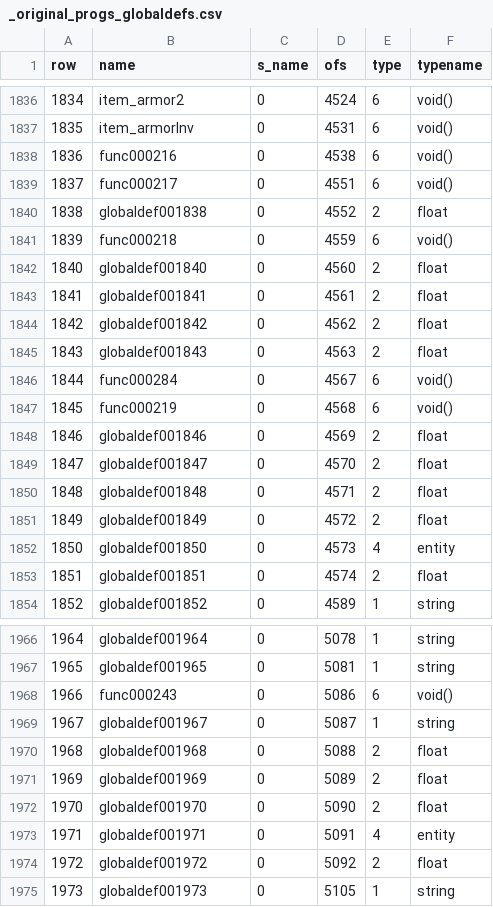
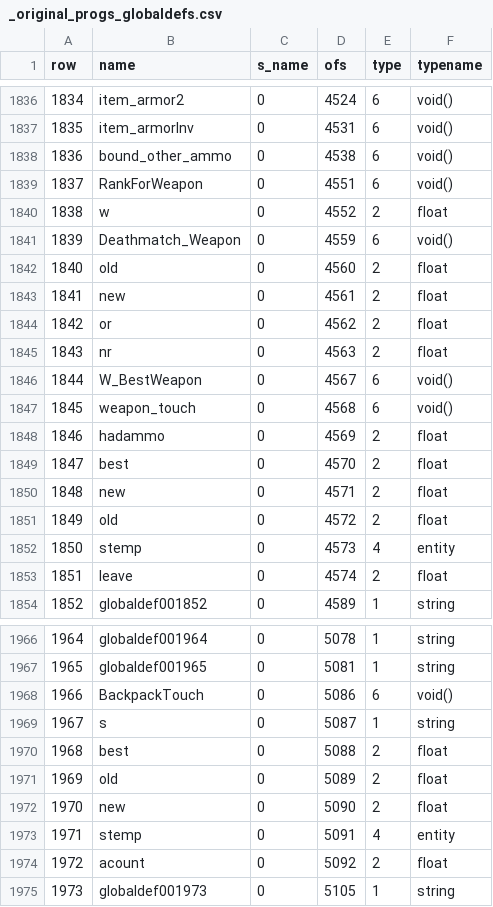
Before and after one commit to nickgovier/DeQCC, a CSV file: obots/_original_progs_globaldefs.csv, drawn as a sheet; only a part is shown, gaps mark what is left out; the diff covers the shown part only.

Commit message:
items.qc names

```diff
--- a/obots/_original_progs_globaldefs.csv
+++ b/obots/_original_progs_globaldefs.csv
@@ -1837,18 +1837,18 @@ row,name,s_name,ofs,type,typename
 1835,item_armorInv,0,4531,6,void()
-1836,func000216,0,4538,6,void()
-1837,func000217,0,4551,6,void()
-1838,globaldef001838,0,4552,2,float
-1839,func000218,0,4559,6,void()
-1840,globaldef001840,0,4560,2,float
-1841,globaldef001841,0,4561,2,float
-1842,globaldef001842,0,4562,2,float
-1843,globaldef001843,0,4563,2,float
-1844,func000284,0,4567,6,void()
-1845,func000219,0,4568,6,void()
-1846,globaldef001846,0,4569,2,float
-1847,globaldef001847,0,4570,2,float
-1848,globaldef001848,0,4571,2,float
-1849,globaldef001849,0,4572,2,float
-1850,globaldef001850,0,4573,4,entity
-1851,globaldef001851,0,4574,2,float
+1836,bound_other_ammo,0,4538,6,void()
+1837,RankForWeapon,0,4551,6,void()
+1838,w,0,4552,2,float
+1839,Deathmatch_Weapon,0,4559,6,void()
+1840,old,0,4560,2,float
+1841,new,0,4561,2,float
+1842,or,0,4562,2,float
+1843,nr,0,4563,2,float
+1844,W_BestWeapon,0,4567,6,void()
+1845,weapon_touch,0,4568,6,void()
+1846,hadammo,0,4569,2,float
+1847,best,0,4570,2,float
+1848,new,0,4571,2,float
+1849,old,0,4572,2,float
+1850,stemp,0,4573,4,entity
+1851,leave,0,4574,2,float
 1852,globaldef001852,0,4589,1,string
@@ -1967,9 +1967,9 @@ row,name,s_name,ofs,type,typename
 1965,globaldef001965,0,5081,1,string
-1966,func000243,0,5086,6,void()
-1967,globaldef001967,0,5087,1,string
-1968,globaldef001968,0,5088,2,float
-1969,globaldef001969,0,5089,2,float
-1970,globaldef001970,0,5090,2,float
-1971,globaldef001971,0,5091,4,entity
-1972,globaldef001972,0,5092,2,float
+1966,BackpackTouch,0,5086,6,void()
+1967,s,0,5087,1,string
+1968,best,0,5088,2,float
+1969,old,0,5089,2,float
+1970,new,0,5090,2,float
+1971,stemp,0,5091,4,entity
+1972,acount,0,5092,2,float
 1973,globaldef001973,0,5105,1,string
```
Also changed, not shown: 45 edited cells elsewhere in this file, obots/_original_progs_functions.csv, 32 other files.
